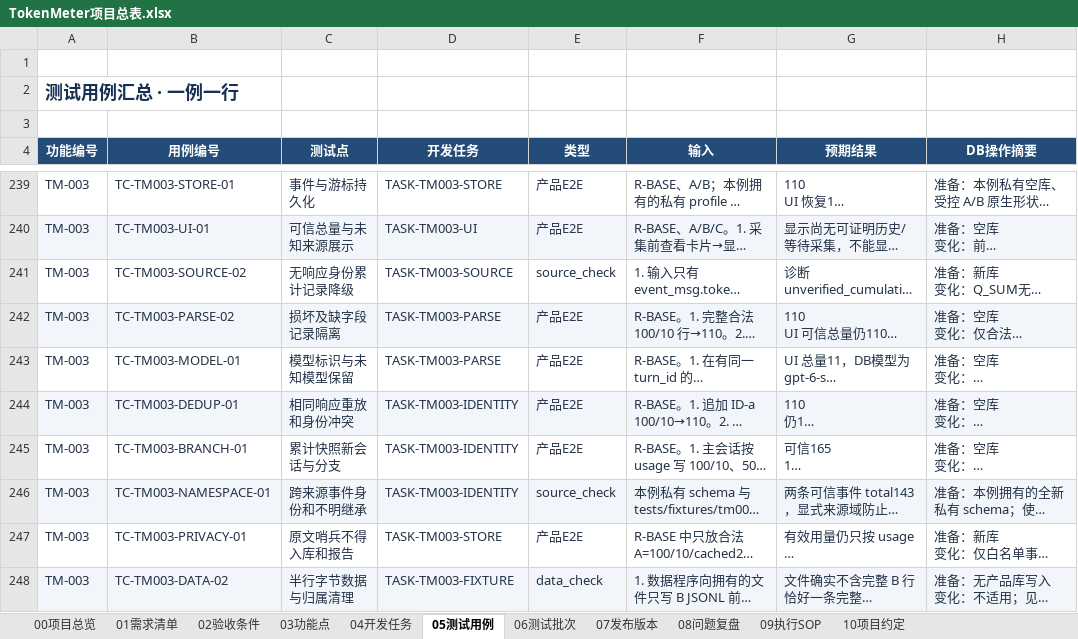
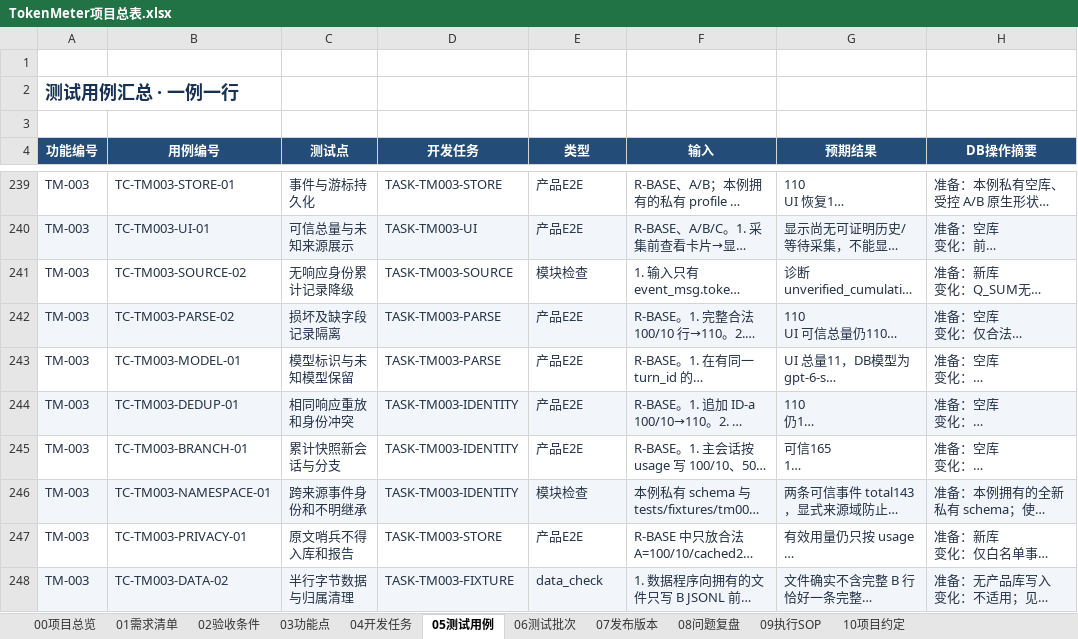
Before and after one commit to lzhe72/TokenMeter, an Excel workbook: TokenMeter项目总表.xlsx, sheet 05测试用例, drawn as a sheet; only a part is shown, gaps mark what is left out; long unchanged cells end in …; values as stored, in another font and other column widths than the file's, no borders; conditional formats and table styles not drawn; the diff covers the shown part only; the diff names each change by its address in the sheet, - before the commit and + after, or states it on an @@ line.

```diff
--- a/TokenMeter项目总表.xlsx (sheet 05测试用例)
+++ b/TokenMeter项目总表.xlsx (sheet 05测试用例)
-E241 (类型): source_check
+E241 (类型): 模块检查
-E246 (类型): source_check
+E246 (类型): 模块检查
```
Also changed, not shown: 33 edited cells elsewhere in this sheet, sheet 06测试批次, sheet 00项目总览, sheet 07发布版本, 19 other files.
